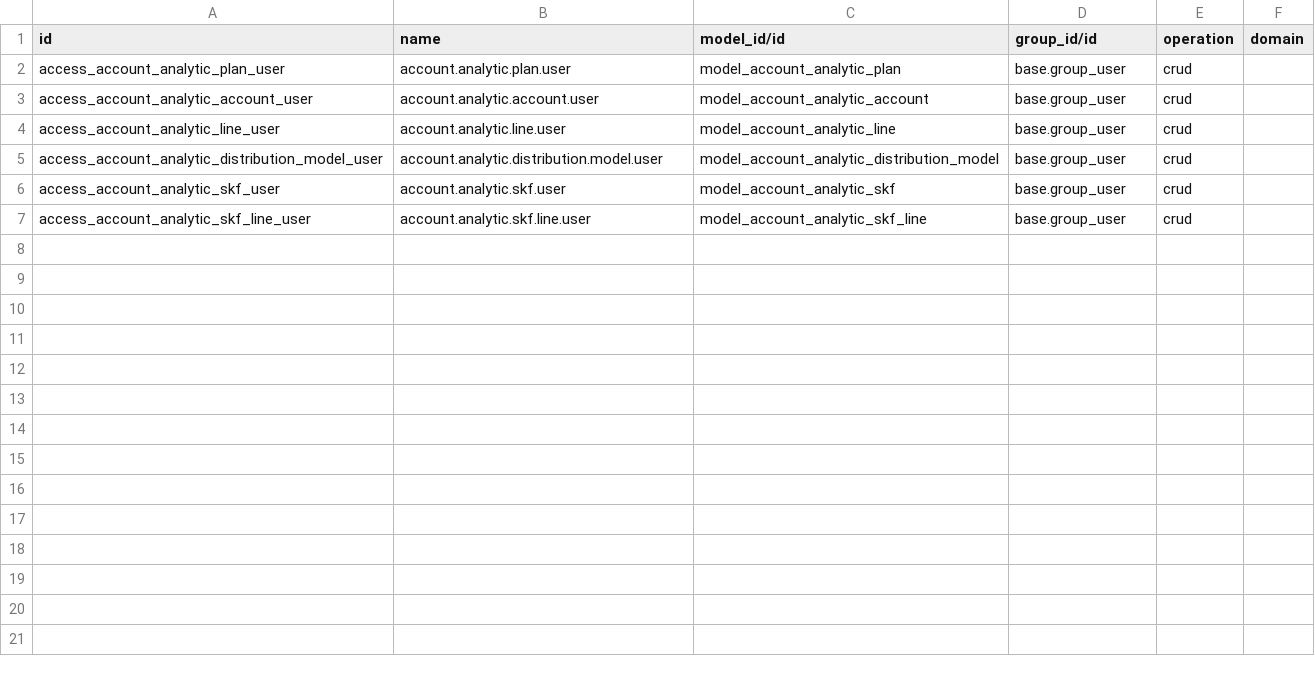
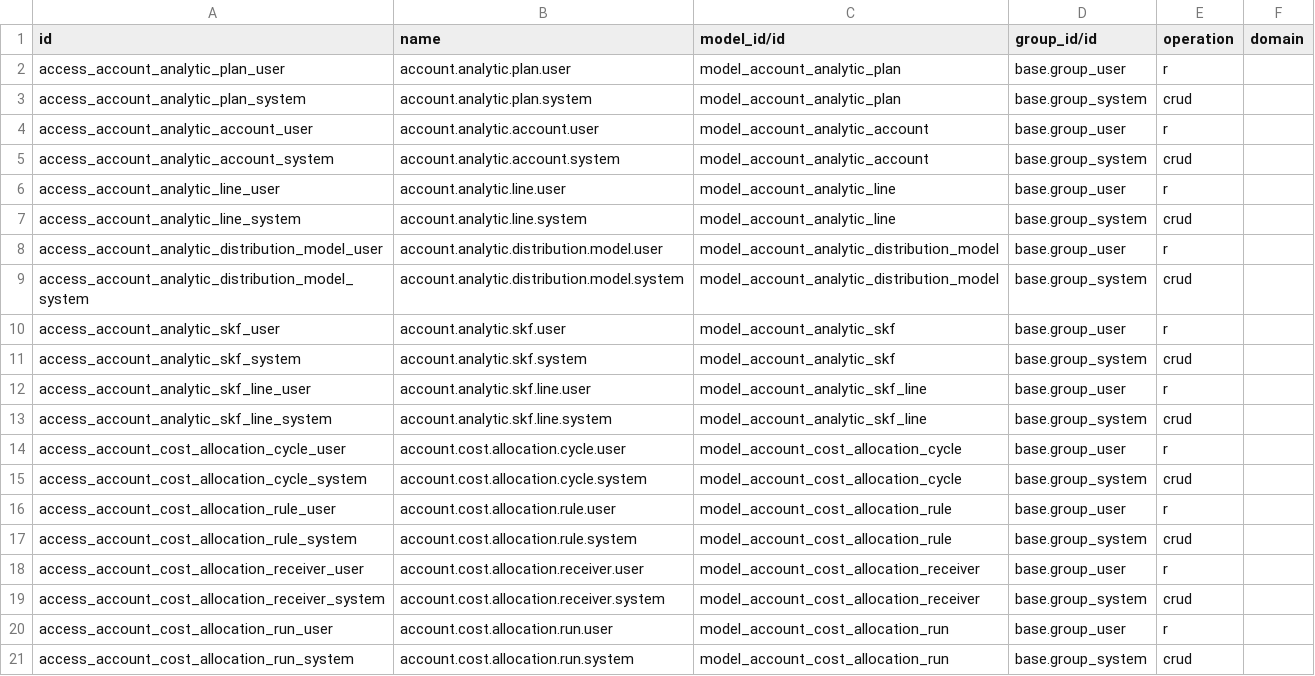
Before and after one commit to IndoERP/ERPForAll, a CSV file: addons/analytic/security/ir.access.csv, drawn as a sheet.

Commit message:
analytic, account: harden controlling ACLs, allocation locking, O(1) cost center derivation and posting/reset guards
Signed-off-by: Rachmat Aditiya <raditiya@me.com>

```diff
--- a/addons/analytic/security/ir.access.csv
+++ b/addons/analytic/security/ir.access.csv
@@ -1,7 +1,21 @@
 id,name,model_id/id,group_id/id,operation,domain
-access_account_analytic_plan_user,account.analytic.plan.user,model_account_analytic_plan,base.group_user,crud,
-access_account_analytic_account_user,account.analytic.account.user,model_account_analytic_account,base.group_user,crud,
-access_account_analytic_line_user,account.analytic.line.user,model_account_analytic_line,base.group_user,crud,
-access_account_analytic_distribution_model_user,account.analytic.distribution.model.user,model_account_analytic_distribution_model,base.group_user,crud,
-access_account_analytic_skf_user,account.analytic.skf.user,model_account_analytic_skf,base.group_user,crud,
-access_account_analytic_skf_line_user,account.analytic.skf.line.user,model_account_analytic_skf_line,base.group_user,crud,
+access_account_analytic_plan_user,account.analytic.plan.user,model_account_analytic_plan,base.group_user,r,
+access_account_analytic_plan_system,account.analytic.plan.system,model_account_analytic_plan,base.group_system,crud,
+access_account_analytic_account_user,account.analytic.account.user,model_account_analytic_account,base.group_user,r,
+access_account_analytic_account_system,account.analytic.account.system,model_account_analytic_account,base.group_system,crud,
+access_account_analytic_line_user,account.analytic.line.user,model_account_analytic_line,base.group_user,r,
+access_account_analytic_line_system,account.analytic.line.system,model_account_analytic_line,base.group_system,crud,
+access_account_analytic_distribution_model_user,account.analytic.distribution.model.user,model_account_analytic_distribution_model,base.group_user,r,
+access_account_analytic_distribution_model_system,account.analytic.distribution.model.system,model_account_analytic_distribution_model,base.group_system,crud,
+access_account_analytic_skf_user,account.analytic.skf.user,model_account_analytic_skf,base.group_user,r,
+access_account_analytic_skf_system,account.analytic.skf.system,model_account_analytic_skf,base.group_system,crud,
+access_account_analytic_skf_line_user,account.analytic.skf.line.user,model_account_analytic_skf_line,base.group_user,r,
+access_account_analytic_skf_line_system,account.analytic.skf.line.system,model_account_analytic_skf_line,base.group_system,crud,
+access_account_cost_allocation_cycle_user,account.cost.allocation.cycle.user,model_account_cost_allocation_cycle,base.group_user,r,
+access_account_cost_allocation_cycle_system,account.cost.allocation.cycle.system,model_account_cost_allocation_cycle,base.group_system,crud,
+access_account_cost_allocation_rule_user,account.cost.allocation.rule.user,model_account_cost_allocation_rule,base.group_user,r,
+access_account_cost_allocation_rule_system,account.cost.allocation.rule.system,model_account_cost_allocation_rule,base.group_system,crud,
+access_account_cost_allocation_receiver_user,account.cost.allocation.receiver.user,model_account_cost_allocation_receiver,base.group_user,r,
+access_account_cost_allocation_receiver_system,account.cost.allocation.receiver.system,model_account_cost_allocation_receiver,base.group_system,crud,
+access_account_cost_allocation_run_user,account.cost.allocation.run.user,model_account_cost_allocation_run,base.group_user,r,
+access_account_cost_allocation_run_system,account.cost.allocation.run.system,model_account_cost_allocation_run,base.group_system,crud,
```
Also changed, not shown: addons/account/security/ir.access.csv, 8 other files.
